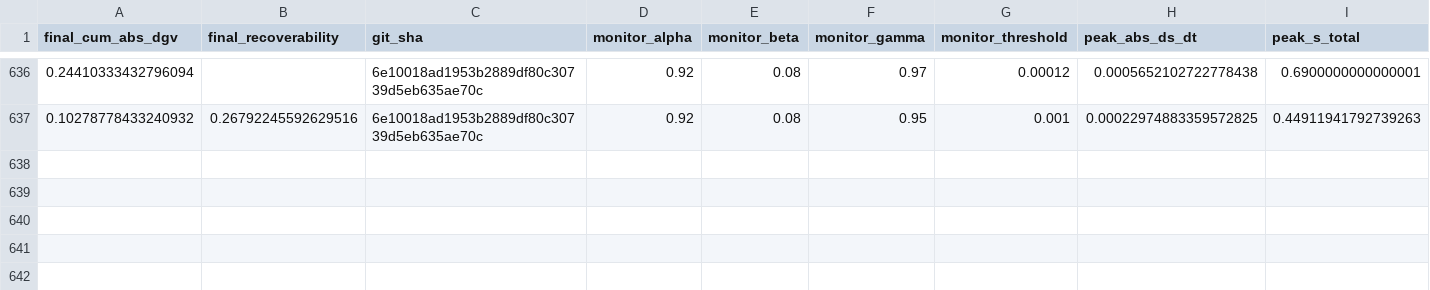
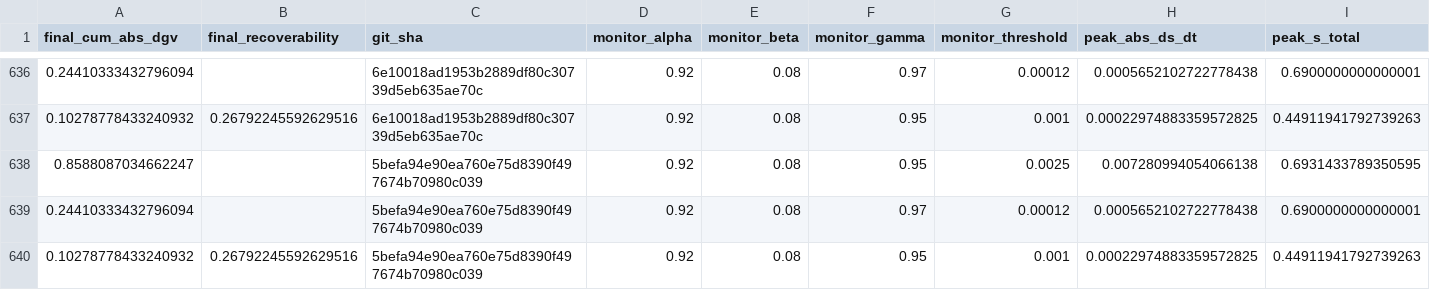
Before and after one commit to willshacklett/god-variable-theory, a CSV file: data/longitudinal/summary_history.csv, drawn as a sheet; only a part is shown, gaps mark what is left out; rows hold the shown columns only; the diff names each change by its address in the sheet, - before the commit and + after, or states it on an @@ line.

```diff
--- a/data/longitudinal/summary_history.csv
+++ b/data/longitudinal/summary_history.csv
+row 638: 0.8588087034662247 |  | 5befa94e90ea760e75d8390f497674b70980c039 | 0.92 | 0.08 | 0.95 | 0.0025 | 0.007280994054066138 | 0.6931433789350595
+row 639: 0.24410333432796094 |  | 5befa94e90ea760e75d8390f497674b70980c039 | 0.92 | 0.08 | 0.97 | 0.00012 | 0.0005652102722778438 | 0.6900000000000001
+row 640: 0.10278778433240932 | 0.26792245592629516 | 5befa94e90ea760e75d8390f497674b70980c039 | 0.92 | 0.08 | 0.95 | 0.001 | 0.00022974883359572825 | 0.44911941792739263
```
Also changed, not shown: data/longitudinal/summary_history_binned.csv.
